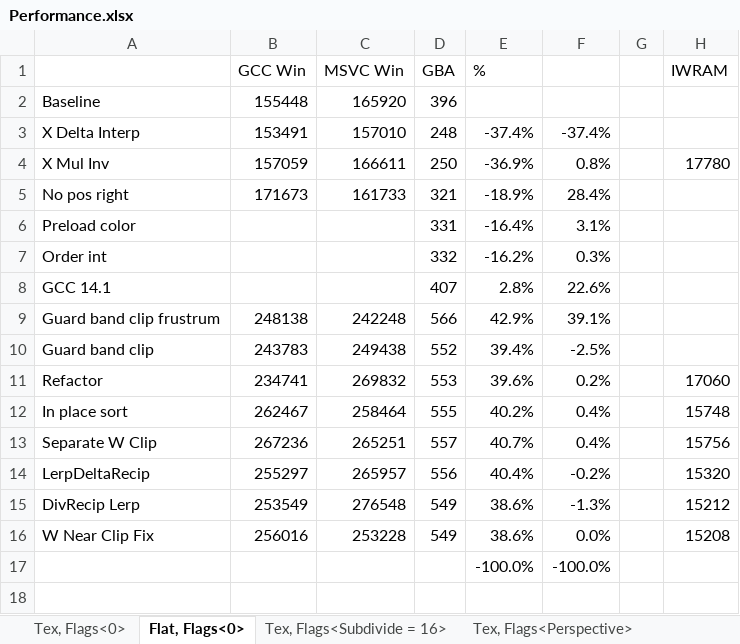
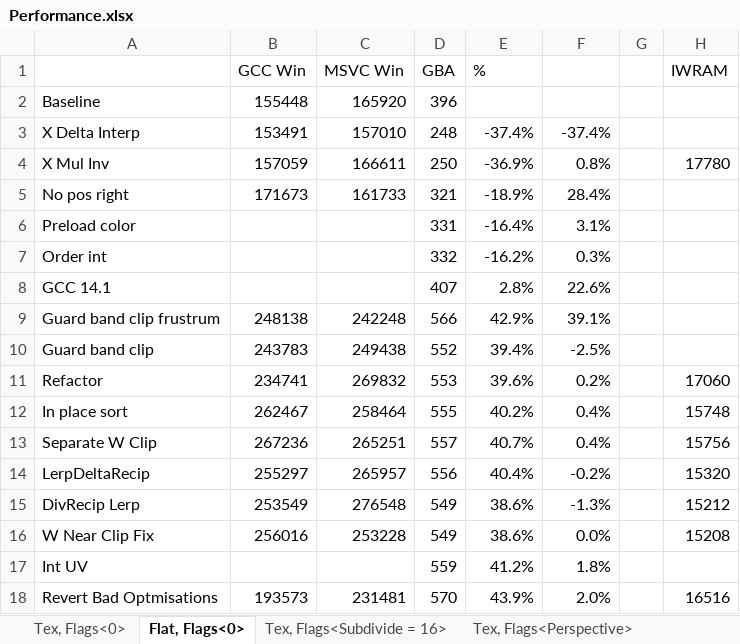
Before and after one commit to doomhack/Potato3d, an Excel workbook: P3DBenchmark/Performance.xlsx, sheet Flat, Flags<0>, drawn as a sheet; values as stored, in another font and other column widths than the file's, no borders; removed rows and columns are numbered as before the commit, all else as after; the diff names each change by its address in the sheet, - before the commit and + after, or states it on an @@ line.

```diff
--- a/P3DBenchmark/Performance.xlsx (sheet Flat, Flags<0>)
+++ b/P3DBenchmark/Performance.xlsx (sheet Flat, Flags<0>)
-row 17:  |  |  |  | -100.0% | -100.0%
+row 17: Int UV |  |  | 559 | 41.2% | 1.8%
+row 18: Revert Bad Optmisations | 193573 | 231481 | 570 | 43.9% | 2.0% |  | 16516
```
Also changed, not shown: sheet Tex, Flags<0>, 8 other files.
